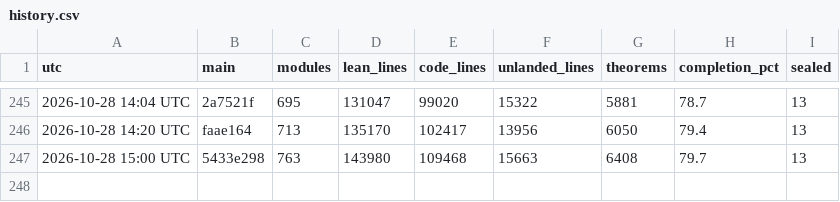
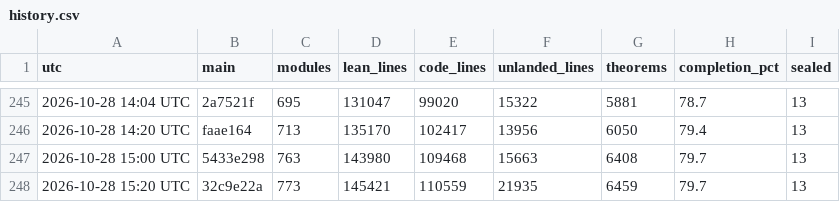
Before and after one commit to scottnarmstrong/KAM-dev, a CSV file: docs/campaign/history.csv, drawn as a sheet; only a part is shown, gaps mark what is left out; the diff names each change by its address in the sheet, - before the commit and + after, or states it on an @@ line.

```diff
--- a/docs/campaign/history.csv
+++ b/docs/campaign/history.csv
+row 248: 2026-10-28 15:20 UTC | 32c9e22a | 773 | 145421 | 110559 | 21935 | 6459 | 79.7 | 13
```
Also changed, not shown: 1 other file.
